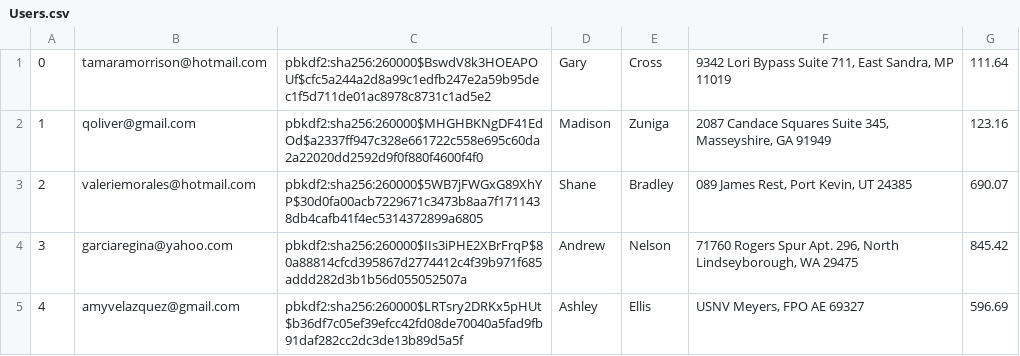
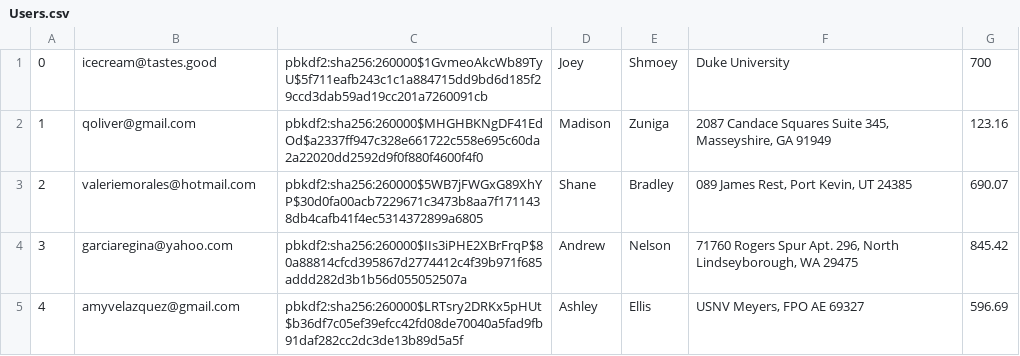
Before and after one commit to alinadang/mini-amazon, a CSV file: db/generated/Users.csv, drawn as a sheet; only a part is shown.

```diff
--- a/db/generated/Users.csv
+++ b/db/generated/Users.csv
@@ -1,2 +1,2 @@
-"0","tamaramorrison@hotmail.com","pbkdf2:sha256:260000$BswdV8k3HOEAPOUf$cfc5a244a2d8a99c1edfb247e2a59b95dec1f5d711de01ac8978c8731c1ad5e2","Gary","Cross","9342 Lori Bypass Suite 711, East Sandra, MP 11019","111.64"
+"0",icecream@tastes.good,pbkdf2:sha256:260000$1GvmeoAkcWb89TyU$5f711eafb243c1c1a884715dd9bd6d185f29ccd3dab59ad19cc201a7260091cb,"Joey","Shmoey", "Duke University", "700"
 "1","qoliver@gmail.com","pbkdf2:sha256:260000$MHGHBKNgDF41EdOd$a2337ff947c328e661722c558e695c60da2a22020dd2592d9f0f880f4600f4f0","Madison","Zuniga","2087 Candace Squares Suite 345, Masseyshire, GA 91949","123.16"
```
Also changed, not shown: 1 other file.
